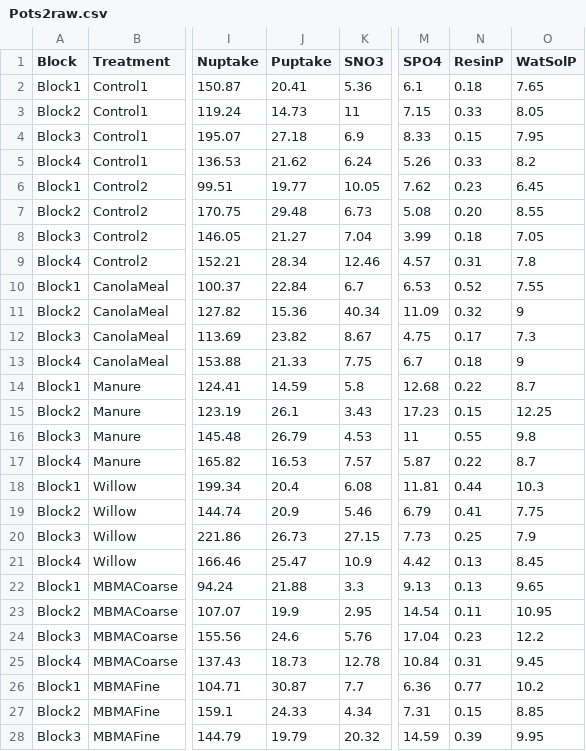
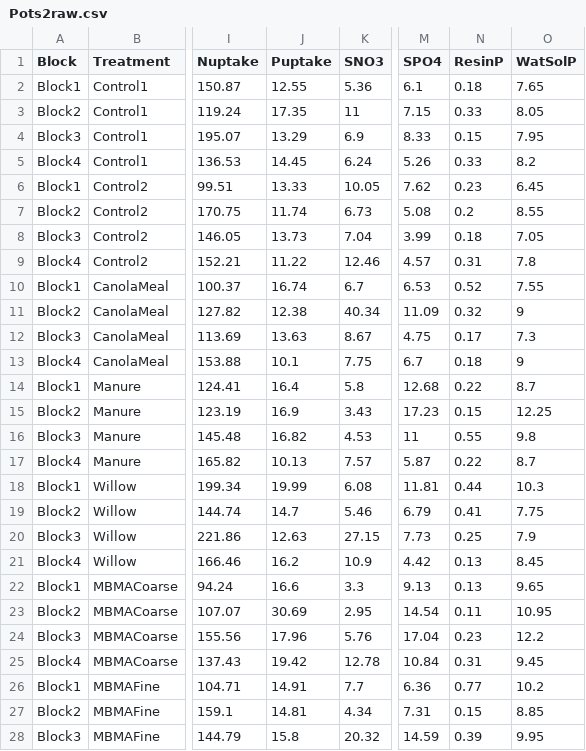
Before and after one commit to AnelD13/BiocharAshAmendments_ImproveSoil_P_Fertility_WaterRelationsRetention, a CSV file: Data/Pots2raw.csv, drawn as a sheet; only a part is shown, gaps mark what is left out; the diff covers the shown part only; the diff names each change by its address in the sheet, - before the commit and + after, or states it on an @@ line.

```diff
--- a/Data/Pots2raw.csv
+++ b/Data/Pots2raw.csv
-J2 (Puptake): 20.41
+J2 (Puptake): 12.55
-J3 (Puptake): 14.73
+J3 (Puptake): 17.35
-J4 (Puptake): 27.18
+J4 (Puptake): 13.29
-J5 (Puptake): 21.62
+J5 (Puptake): 14.45
-J6 (Puptake): 19.77
+J6 (Puptake): 13.33
-J7 (Puptake): 29.48
+J7 (Puptake): 11.74
-N7 (ResinP): 0.20
+N7 (ResinP): 0.2
-J8 (Puptake): 21.27
+J8 (Puptake): 13.73
-J9 (Puptake): 28.34
+J9 (Puptake): 11.22
-J10 (Puptake): 22.84
+J10 (Puptake): 16.74
-J11 (Puptake): 15.36
+J11 (Puptake): 12.38
-J12 (Puptake): 23.82
+J12 (Puptake): 13.63
-J13 (Puptake): 21.33
+J13 (Puptake): 10.1
-J14 (Puptake): 14.59
+J14 (Puptake): 16.4
-J15 (Puptake): 26.1
+J15 (Puptake): 16.9
-J16 (Puptake): 26.79
+J16 (Puptake): 16.82
-J17 (Puptake): 16.53
+J17 (Puptake): 10.13
-J18 (Puptake): 20.4
+J18 (Puptake): 19.99
-J19 (Puptake): 20.9
+J19 (Puptake): 14.7
-J20 (Puptake): 26.73
+J20 (Puptake): 12.63
-J21 (Puptake): 25.47
+J21 (Puptake): 16.2
-J22 (Puptake): 21.88
+J22 (Puptake): 16.6
-J23 (Puptake): 19.9
+J23 (Puptake): 30.69
-J24 (Puptake): 24.6
+J24 (Puptake): 17.96
-J25 (Puptake): 18.73
+J25 (Puptake): 19.42
-J26 (Puptake): 30.87
+J26 (Puptake): 14.91
-J27 (Puptake): 24.33
+J27 (Puptake): 14.81
-J28 (Puptake): 19.79
+J28 (Puptake): 15.8
```
Also changed, not shown: 6 edited cells elsewhere in this file, Data/Pots2.csv.
